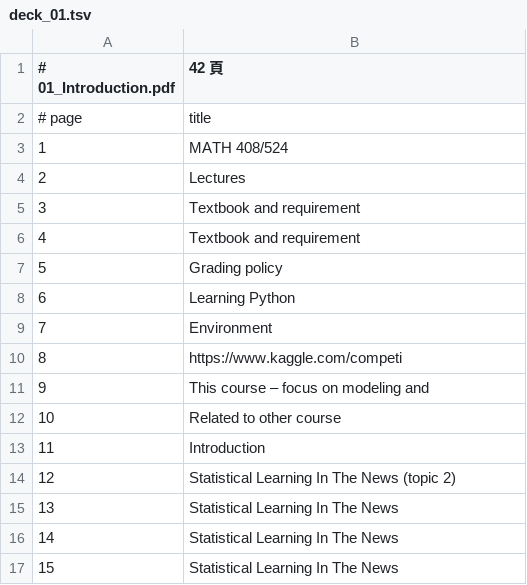
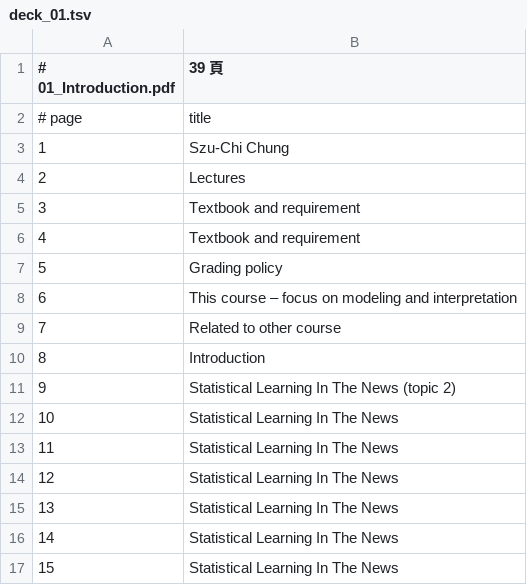
Before and after one commit to phonchi/statlearning-selfstudy, a TSV file: data/source_index/deck_01.tsv, drawn as a sheet; only a part is shown; the shorter side is filled out with more unchanged rows; removed rows and columns are numbered as before the commit, all else as after; the diff names each change by its address in the sheet, - before the commit and + after, or states it on an @@ line.

```diff
--- a/data/source_index/deck_01.tsv
+++ b/data/source_index/deck_01.tsv
-B1: 42 頁
+B1: 39 頁
-B3 (39 頁): MATH 408/524
+B3 (39 頁): Szu-Chi Chung
-B8 (39 頁): Learning Python
+B8 (39 頁): This course – focus on modeling and interpretation
-row 9: 7 | Environment
-row 10: 8 | https://www.kaggle.com/competi
-row 11: 9 | This course – focus on modeling and
@@ column A (# 01_Introduction.pdf) renumbered from row 9 down @@
```
Also changed, not shown: 24 other files.
